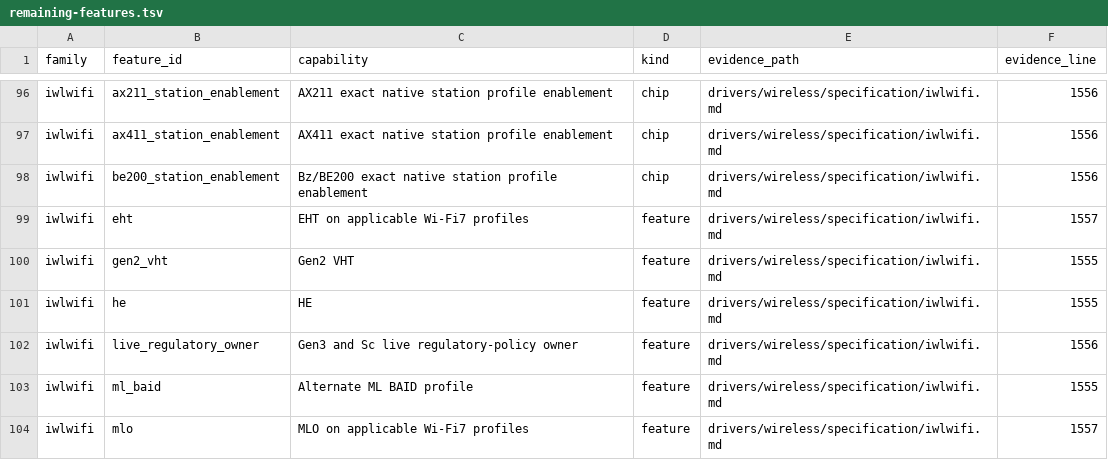
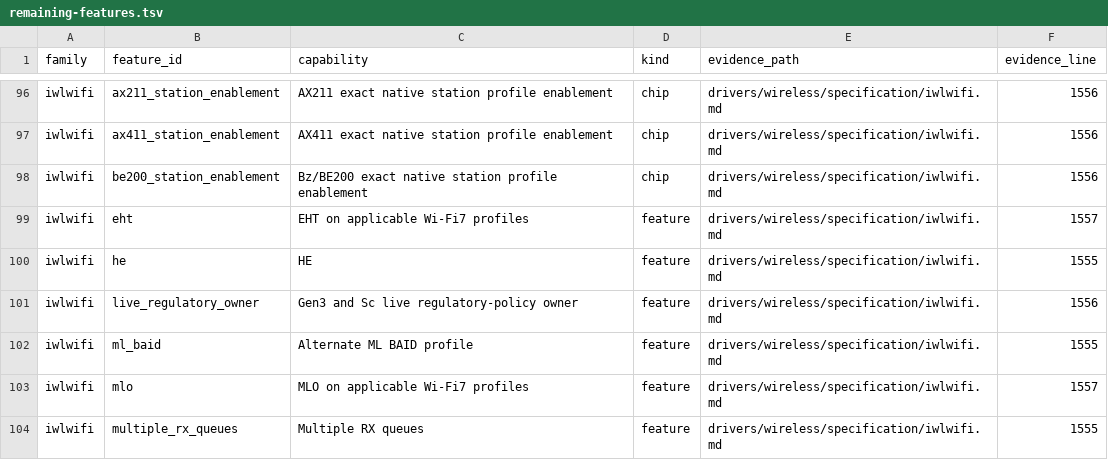
Before and after one commit to hodgesds/narf, a TSV file: drivers/wireless/research/remaining-features.tsv, drawn as a sheet; only a part is shown, gaps mark what is left out; the shorter side is filled out with more unchanged rows.

```diff
--- a/drivers/wireless/research/remaining-features.tsv
+++ b/drivers/wireless/research/remaining-features.tsv
@@ -99,3 +99,2 @@ iwlwifi	be200_station_enablement	Bz/BE200 exact native station profile enablemen
 iwlwifi	eht	EHT on applicable Wi-Fi7 profiles	feature	drivers/wireless/specification/iwlwifi.md	1557
-iwlwifi	gen2_vht	Gen2 VHT	feature	drivers/wireless/specification/iwlwifi.md	1555
 iwlwifi	he	HE	feature	drivers/wireless/specification/iwlwifi.md	1555
```
Also changed, not shown: 8 other files.
